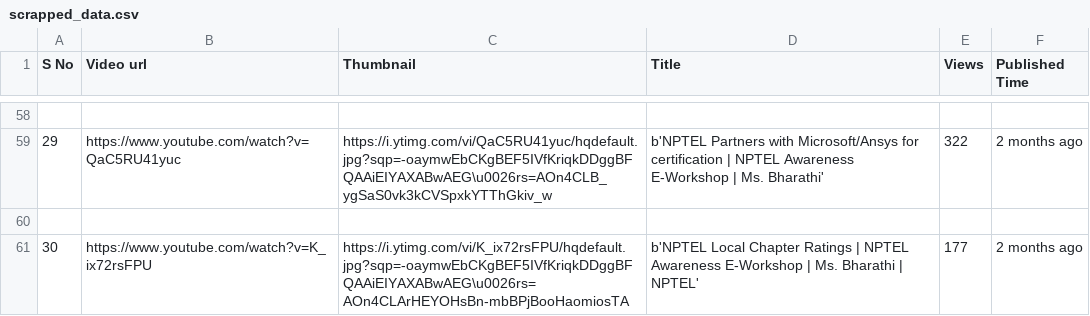
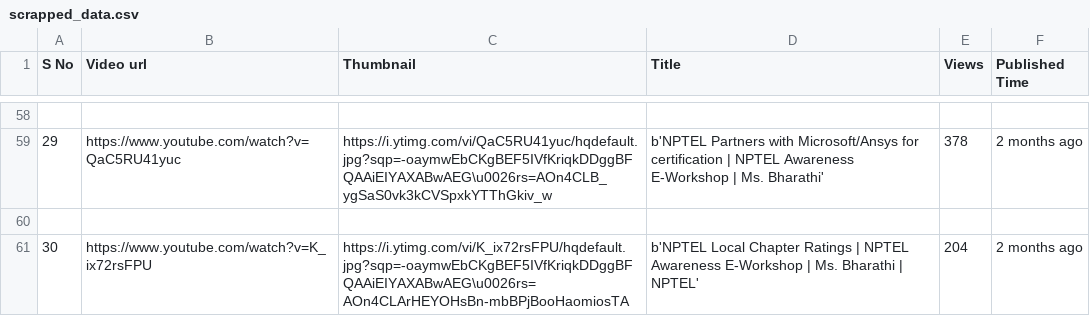
Before and after one commit to Sufiyan999/YOUTUBE-IMAGE-SCRAPPER-PROJECT, a CSV file: scrapped_data.csv, drawn as a sheet; only a part is shown, gaps mark what is left out; the diff covers the shown part only.

```diff
--- a/scrapped_data.csv
+++ b/scrapped_data.csv
@@ -58,4 +58,4 @@ S No,Video url,Thumbnail,Title,Views,Published Time
 
-29,https://www.youtube.com/watch?v=QaC5RU41yuc,https://i.ytimg.com/vi/QaC5RU41yuc/hqdefault.jpg?sqp=-oaymwEbCKgBEF5IVfKriqkDDggBFQAAiEIYAXABwAEG\u0026rs=AOn4CLB_ygSaS0vk3kCVSpxkYTThGkiv_w,b'NPTEL Partners with Microsoft/Ansys for certification | NPTEL Awareness E-Workshop | Ms. Bharathi',322,2 months ago
+29,https://www.youtube.com/watch?v=QaC5RU41yuc,https://i.ytimg.com/vi/QaC5RU41yuc/hqdefault.jpg?sqp=-oaymwEbCKgBEF5IVfKriqkDDggBFQAAiEIYAXABwAEG\u0026rs=AOn4CLB_ygSaS0vk3kCVSpxkYTThGkiv_w,b'NPTEL Partners with Microsoft/Ansys for certification | NPTEL Awareness E-Workshop | Ms. Bharathi',378,2 months ago
 
-30,https://www.youtube.com/watch?v=K_ix72rsFPU,https://i.ytimg.com/vi/K_ix72rsFPU/hqdefault.jpg?sqp=-oaymwEbCKgBEF5IVfKriqkDDggBFQAAiEIYAXABwAEG\u0026rs=AOn4CLArHEYOHsBn-mbBPjBooHaomiosTA,b'NPTEL Local Chapter Ratings | NPTEL Awareness E-Workshop | Ms. Bharathi | NPTEL',177,2 months ago
+30,https://www.youtube.com/watch?v=K_ix72rsFPU,https://i.ytimg.com/vi/K_ix72rsFPU/hqdefault.jpg?sqp=-oaymwEbCKgBEF5IVfKriqkDDggBFQAAiEIYAXABwAEG\u0026rs=AOn4CLArHEYOHsBn-mbBPjBooHaomiosTA,b'NPTEL Local Chapter Ratings | NPTEL Awareness E-Workshop | Ms. Bharathi | NPTEL',204,2 months ago
```
Also changed, not shown: 33 edited cells elsewhere in this file, 7 other files.
